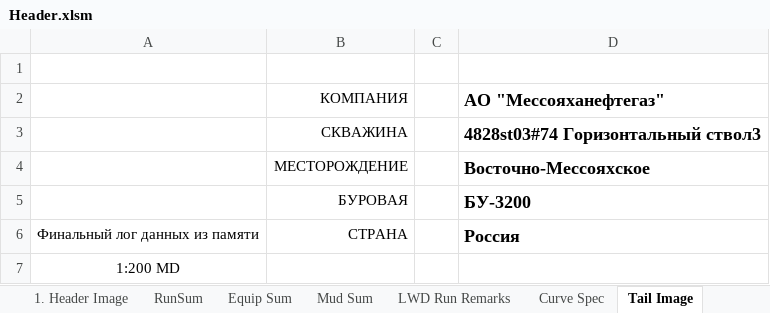
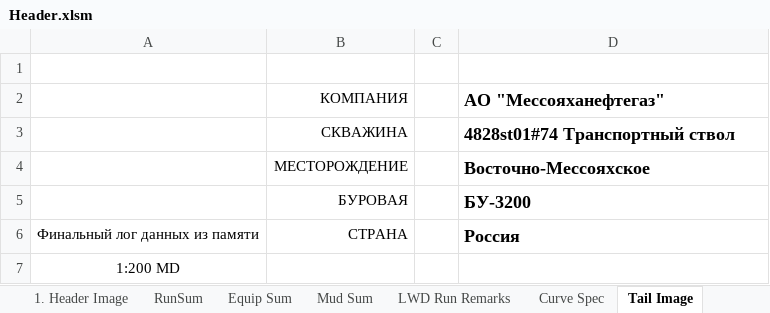
Before and after one commit to elllektron/FinalLog, an Excel workbook: FinalLog/Data/Header.xlsm, sheet Tail Image, drawn as a sheet; only a part is shown; values as stored, in another font and other column widths than the file's, no borders; charts and pictures not drawn; the diff names each change by its address in the sheet, - before the commit and + after, or states it on an @@ line.

```diff
--- a/FinalLog/Data/Header.xlsm (sheet Tail Image)
+++ b/FinalLog/Data/Header.xlsm (sheet Tail Image)
-D3 (АО "Мессояханефтегаз"): 4828st03#74 Горизонтальный ствол3
+D3 (АО "Мессояханефтегаз"): 4828st01#74 Транспортный ствол
```
Also changed, not shown: sheet 1. Header Image, sheet 1. Header (MD_SSTVD), sheet Header Info, sheet RunSum, sheet Equip Sum, sheet Mud Sum, 2 more sheets, 11 other files.
